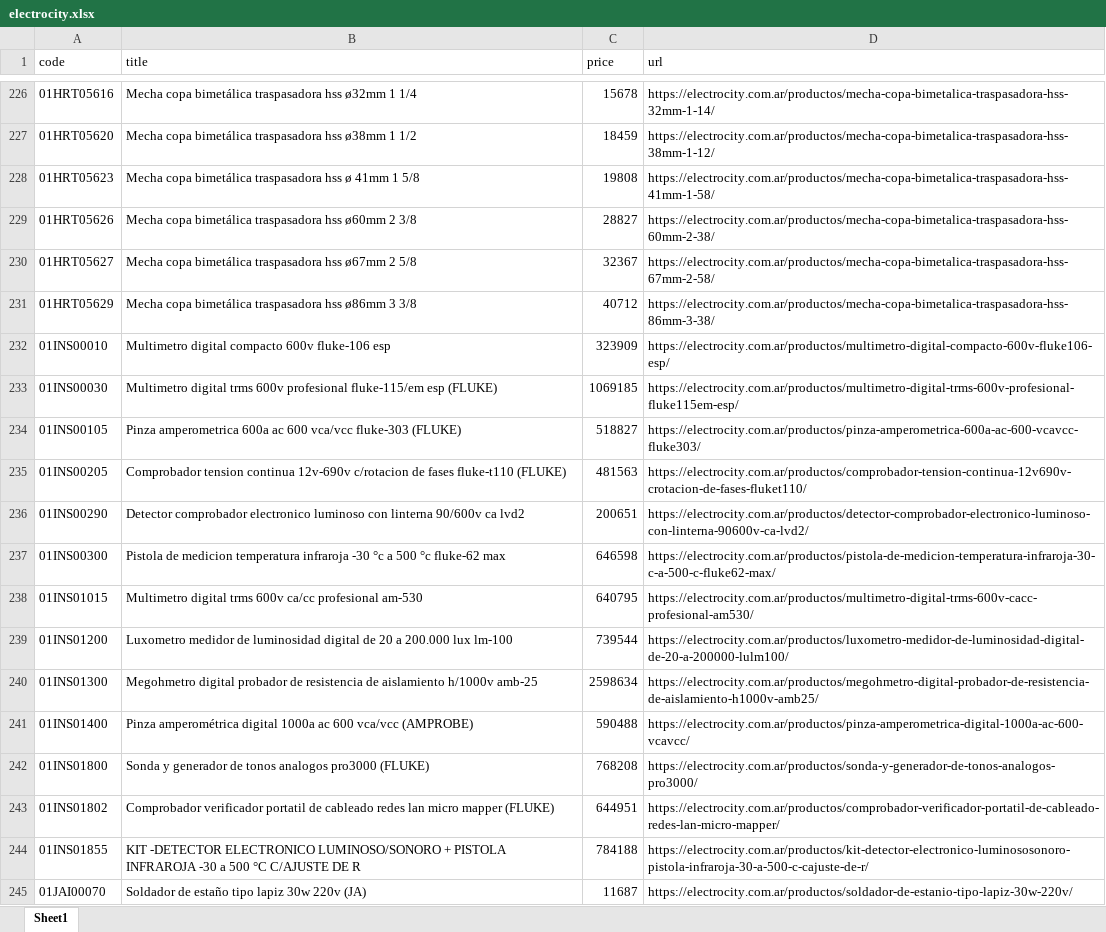
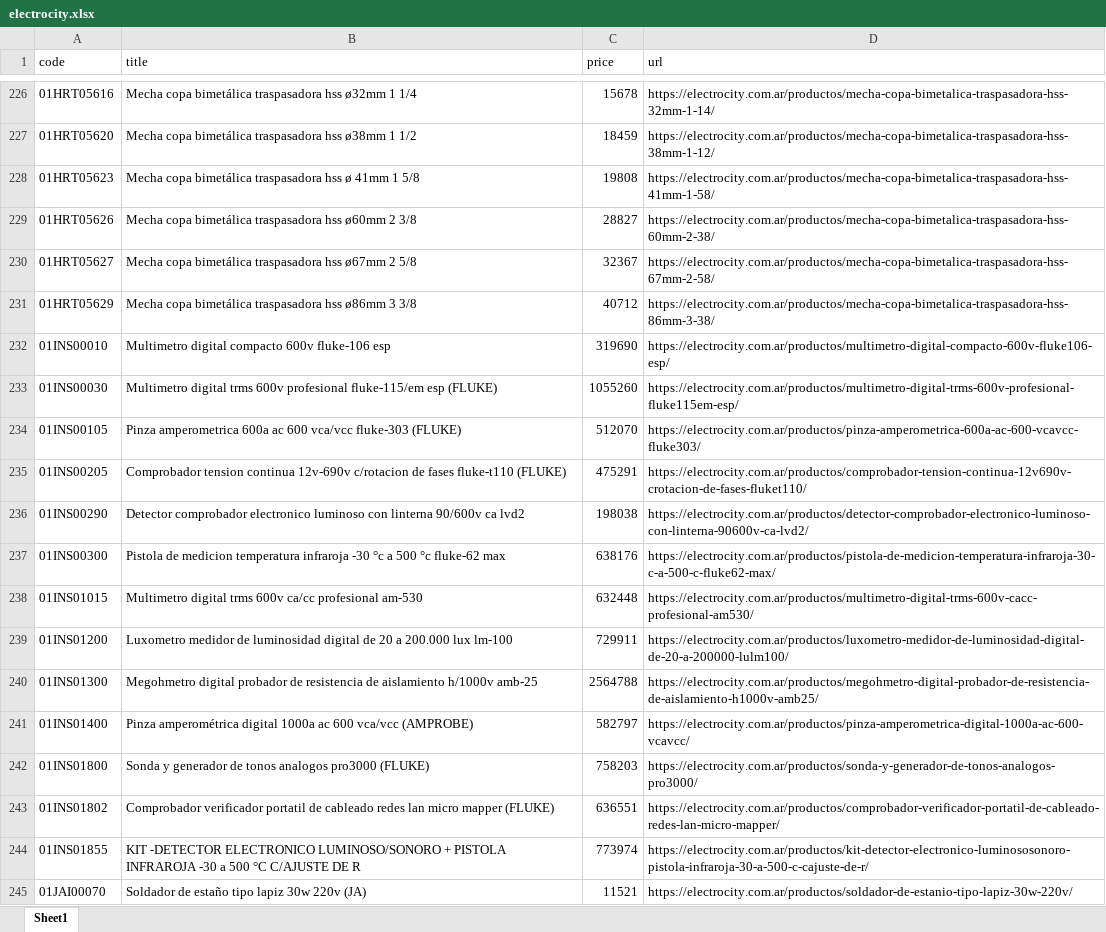
Before and after one commit to ReptiloidAnunak/sbt_prices_parser, an Excel workbook: media/price_lists/electrocity.xlsx, sheet Sheet1, drawn as a sheet; only a part is shown, gaps mark what is left out; values as stored, in another font and other column widths than the file's, no borders; the diff covers the shown part only; the diff names each change by its address in the sheet, - before the commit and + after, or states it on an @@ line.

```diff
--- a/media/price_lists/electrocity.xlsx (sheet Sheet1)
+++ b/media/price_lists/electrocity.xlsx (sheet Sheet1)
-C232 (price): 323909
+C232 (price): 319690
-C233 (price): 1069185
+C233 (price): 1055260
-C234 (price): 518827
+C234 (price): 512070
-C235 (price): 481563
+C235 (price): 475291
-C236 (price): 200651
+C236 (price): 198038
-C237 (price): 646598
+C237 (price): 638176
-C238 (price): 640795
+C238 (price): 632448
-C239 (price): 739544
+C239 (price): 729911
-C240 (price): 2598634
+C240 (price): 2564788
-C241 (price): 590488
+C241 (price): 582797
-C242 (price): 768208
+C242 (price): 758203
-C243 (price): 644951
+C243 (price): 636551
-C244 (price): 784188
+C244 (price): 773974
-C245 (price): 11687
+C245 (price): 11521
```
Also changed, not shown: 22 added rows, 26 removed rows and 250 edited cells elsewhere in this sheet, 53 other files.
